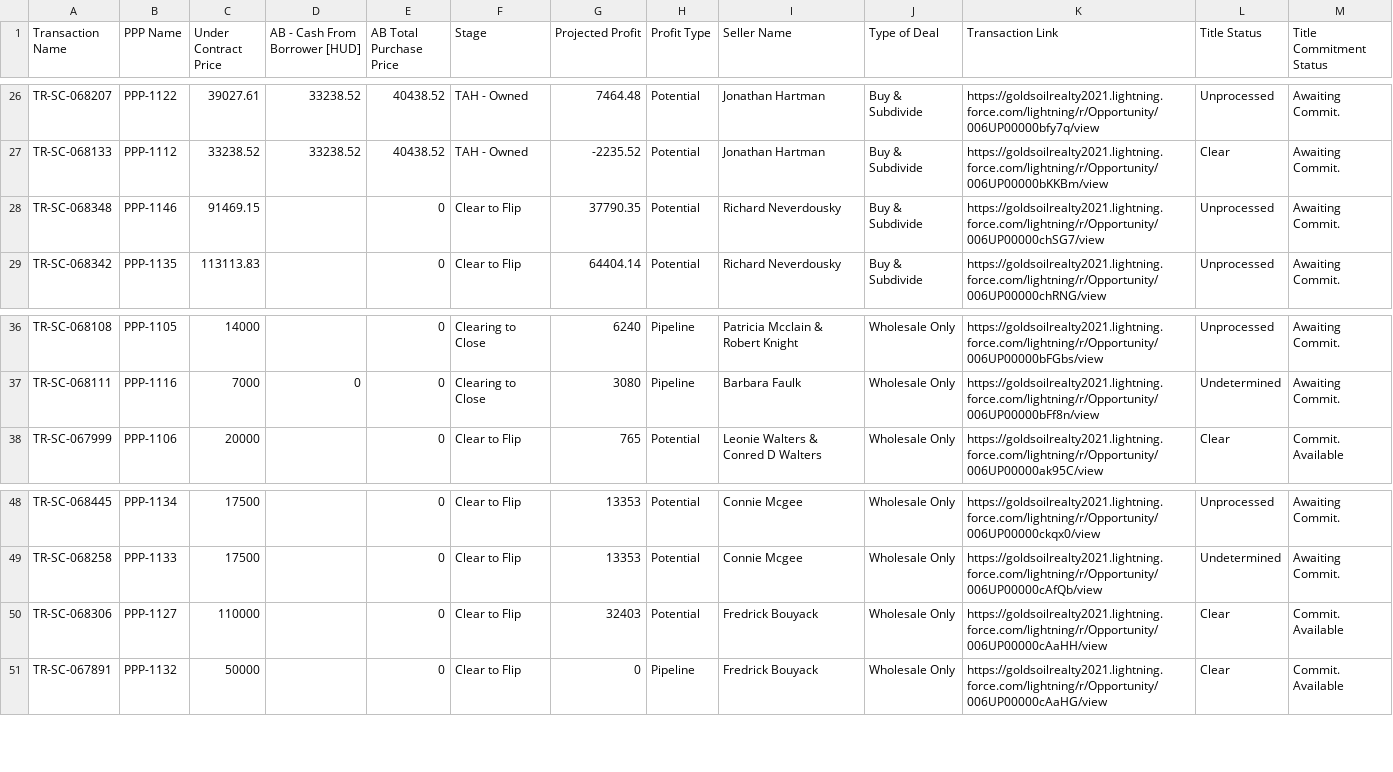
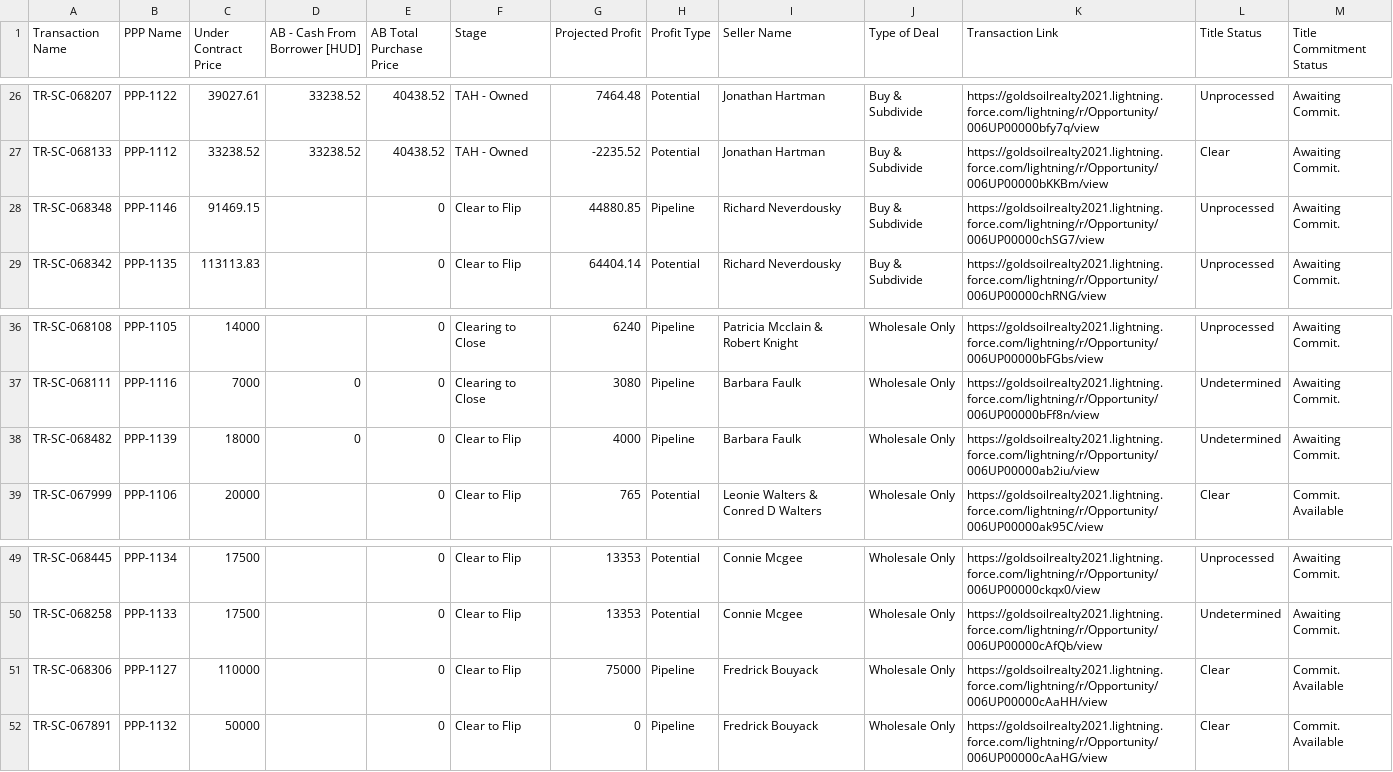
Before and after one commit to GoldSoilInc/Property-Card-Reports, a CSV file: data/ab-uc-price.csv, drawn as a sheet; only a part is shown, gaps mark what is left out.

Commit message:
Update ab-uc-price.csv from Google Sheets

```diff
--- a/data/ab-uc-price.csv
+++ b/data/ab-uc-price.csv
@@ -27,3 +27,3 @@ TR-SC-068207,PPP-1122,39027.61,33238.52,40438.52,TAH - Owned,7464.48,Potential,J
 TR-SC-068133,PPP-1112,33238.52,33238.52,40438.52,TAH - Owned,-2235.52,Potential,Jonathan Hartman,Buy & Subdivide,https://goldsoilrealty2021.lightning.force.com/lightning/r/Opportunity/006UP00000bKKBm/view,Clear,Awaiting Commit.
-TR-SC-068348,PPP-1146,91469.15,,0,Clear to Flip,37790.35,Potential,Richard Neverdousky,Buy & Subdivide,https://goldsoilrealty2021.lightning.force.com/lightning/r/Opportunity/006UP00000chSG7/view,Unprocessed,Awaiting Commit.
+TR-SC-068348,PPP-1146,91469.15,,0,Clear to Flip,44880.85,Pipeline,Richard Neverdousky,Buy & Subdivide,https://goldsoilrealty2021.lightning.force.com/lightning/r/Opportunity/006UP00000chSG7/view,Unprocessed,Awaiting Commit.
 TR-SC-068342,PPP-1135,113113.83,,0,Clear to Flip,64404.14,Potential,Richard Neverdousky,Buy & Subdivide,https://goldsoilrealty2021.lightning.force.com/lightning/r/Opportunity/006UP00000chRNG/view,Unprocessed,Awaiting Commit.
@@ -37,2 +37,3 @@ TR-SC-068108,PPP-1105,14000,,0,Clearing to Close,6240,Pipeline,Patricia Mcclain
 TR-SC-068111,PPP-1116,7000,0,0,Clearing to Close,3080,Pipeline,Barbara Faulk,Wholesale Only,https://goldsoilrealty2021.lightning.force.com/lightning/r/Opportunity/006UP00000bFf8n/view,Undetermined,Awaiting Commit.
+TR-SC-068482,PPP-1139,18000,0,0,Clear to Flip,4000,Pipeline,Barbara Faulk,Wholesale Only,https://goldsoilrealty2021.lightning.force.com/lightning/r/Opportunity/006UP00000ab2iu/view,Undetermined,Awaiting Commit.
 TR-SC-067999,PPP-1106,20000,,0,Clear to Flip,765,Potential,Leonie Walters & Conred D Walters,Wholesale Only,https://goldsoilrealty2021.lightning.force.com/lightning/r/Opportunity/006UP00000ak95C/view,Clear,Commit. Available
@@ -49,3 +50,3 @@ TR-SC-068445,PPP-1134,17500,,0,Clear to Flip,13353,Potential,Connie Mcgee,Wholes
 TR-SC-068258,PPP-1133,17500,,0,Clear to Flip,13353,Potential,Connie Mcgee,Wholesale Only,https://goldsoilrealty2021.lightning.force.com/lightning/r/Opportunity/006UP00000cAfQb/view,Undetermined,Awaiting Commit.
-TR-SC-068306,PPP-1127,110000,,0,Clear to Flip,32403,Potential,Fredrick Bouyack,Wholesale Only,https://goldsoilrealty2021.lightning.force.com/lightning/r/Opportunity/006UP00000cAaHH/view,Clear,Commit. Available
+TR-SC-068306,PPP-1127,110000,,0,Clear to Flip,75000,Pipeline,Fredrick Bouyack,Wholesale Only,https://goldsoilrealty2021.lightning.force.com/lightning/r/Opportunity/006UP00000cAaHH/view,Clear,Commit. Available
 TR-SC-067891,PPP-1132,50000,,0,Clear to Flip,0,Pipeline,Fredrick Bouyack,Wholesale Only,https://goldsoilrealty2021.lightning.force.com/lightning/r/Opportunity/006UP00000cAaHG/view,Clear,Commit. Available
```
